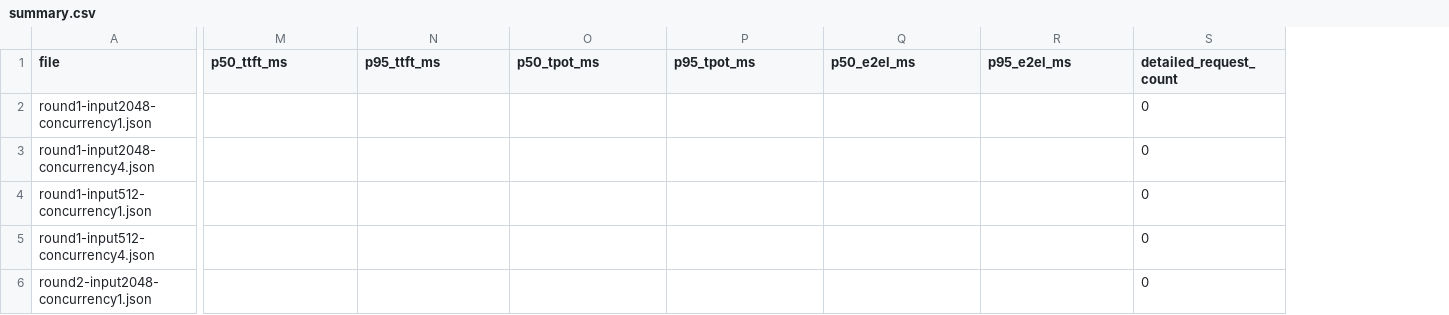
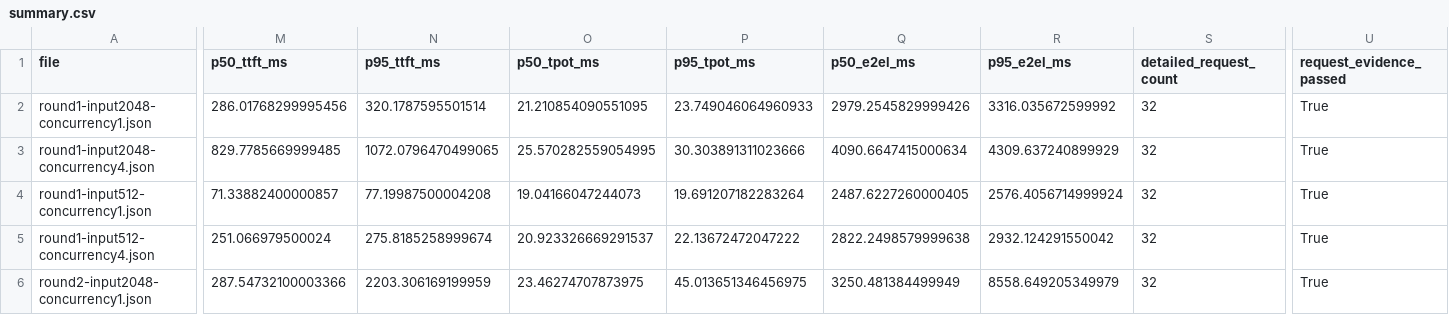
Before and after one commit to Lunac1a/llm-inference-optimization, a CSV file: artifacts/stage1/benchmarks/20260907T113324Z/summary.csv, drawn as a sheet; only a part is shown, gaps mark what is left out; the diff covers the shown part only; the diff names each change by its address in the sheet, - before the commit and + after, or states it on an @@ line.

Commit message:
fix: make stage 1 acceptance complete and evidence-based

```diff
--- a/artifacts/stage1/benchmarks/20260907T113324Z/summary.csv
+++ b/artifacts/stage1/benchmarks/20260907T113324Z/summary.csv
+column U (request_evidence_passed), rows 2-6: all True
-M2 (p50_ttft_ms): (empty)
+M2 (p50_ttft_ms): 286.01768299995456
-N2 (p95_ttft_ms): (empty)
+N2 (p95_ttft_ms): 320.1787595501514
-O2 (p50_tpot_ms): (empty)
+O2 (p50_tpot_ms): 21.210854090551095
-P2 (p95_tpot_ms): (empty)
+P2 (p95_tpot_ms): 23.749046064960933
-Q2 (p50_e2el_ms): (empty)
+Q2 (p50_e2el_ms): 2979.2545829999426
-R2 (p95_e2el_ms): (empty)
+R2 (p95_e2el_ms): 3316.035672599992
-S2:S6 (detailed_request_count): 0
+S2:S6 (detailed_request_count): 32
-M3 (p50_ttft_ms): (empty)
+M3 (p50_ttft_ms): 829.7785669999485
-N3 (p95_ttft_ms): (empty)
+N3 (p95_ttft_ms): 1072.0796470499065
-O3 (p50_tpot_ms): (empty)
+O3 (p50_tpot_ms): 25.570282559054995
-P3 (p95_tpot_ms): (empty)
+P3 (p95_tpot_ms): 30.303891311023666
-Q3 (p50_e2el_ms): (empty)
+Q3 (p50_e2el_ms): 4090.6647415000634
-R3 (p95_e2el_ms): (empty)
+R3 (p95_e2el_ms): 4309.637240899929
-M4 (p50_ttft_ms): (empty)
+M4 (p50_ttft_ms): 71.33882400000857
-N4 (p95_ttft_ms): (empty)
+N4 (p95_ttft_ms): 77.19987500004208
-O4 (p50_tpot_ms): (empty)
+O4 (p50_tpot_ms): 19.04166047244073
-P4 (p95_tpot_ms): (empty)
+P4 (p95_tpot_ms): 19.691207182283264
-Q4 (p50_e2el_ms): (empty)
+Q4 (p50_e2el_ms): 2487.6227260000405
-R4 (p95_e2el_ms): (empty)
+R4 (p95_e2el_ms): 2576.4056714999924
-M5 (p50_ttft_ms): (empty)
+M5 (p50_ttft_ms): 251.066979500024
-N5 (p95_ttft_ms): (empty)
+N5 (p95_ttft_ms): 275.8185258999674
-O5 (p50_tpot_ms): (empty)
+O5 (p50_tpot_ms): 20.923326669291537
-P5 (p95_tpot_ms): (empty)
+P5 (p95_tpot_ms): 22.13672472047222
-Q5 (p50_e2el_ms): (empty)
+Q5 (p50_e2el_ms): 2822.2498579999638
-R5 (p95_e2el_ms): (empty)
+R5 (p95_e2el_ms): 2932.124291550042
-M6 (p50_ttft_ms): (empty)
+M6 (p50_ttft_ms): 287.54732100003366
-N6 (p95_ttft_ms): (empty)
+N6 (p95_ttft_ms): 2203.306169199959
-O6 (p50_tpot_ms): (empty)
+O6 (p50_tpot_ms): 23.46274707873975
-P6 (p95_tpot_ms): (empty)
+P6 (p95_tpot_ms): 45.013651346456975
-Q6 (p50_e2el_ms): (empty)
+Q6 (p50_e2el_ms): 3250.481384499949
-R6 (p95_e2el_ms): (empty)
+R6 (p95_e2el_ms): 8558.649205349979
```
Also changed, not shown: 49 edited cells elsewhere in this file, artifacts/stage1/benchmarks/20260907T115614Z/summary.csv, artifacts/stage1/benchmarks/20260907T135907Z/summary.csv, 14 other files.
